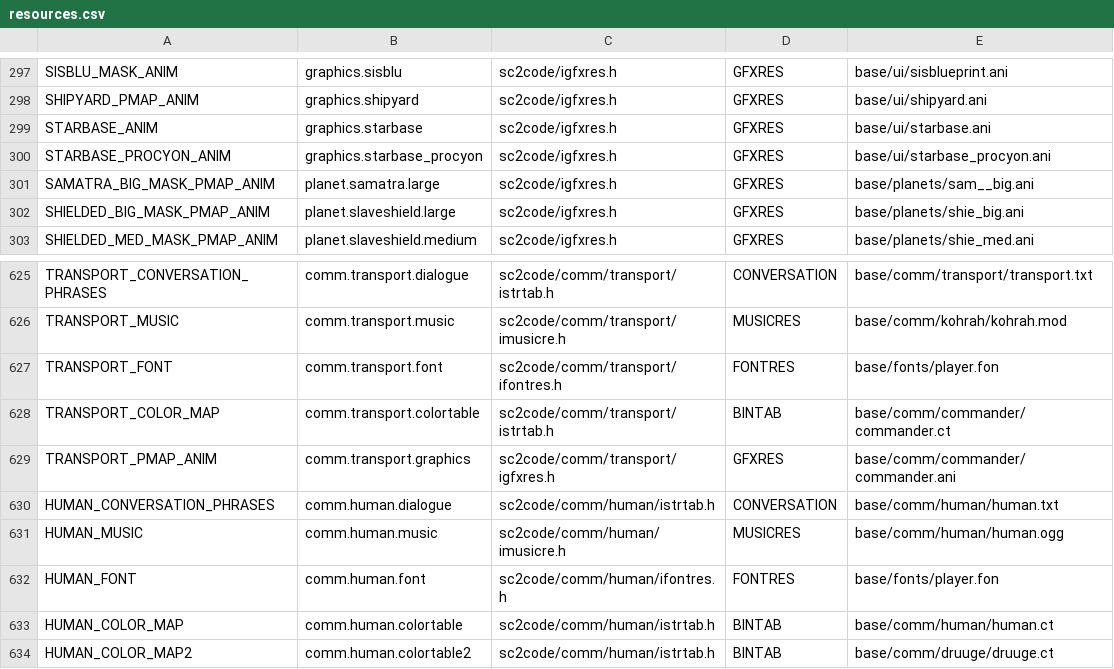
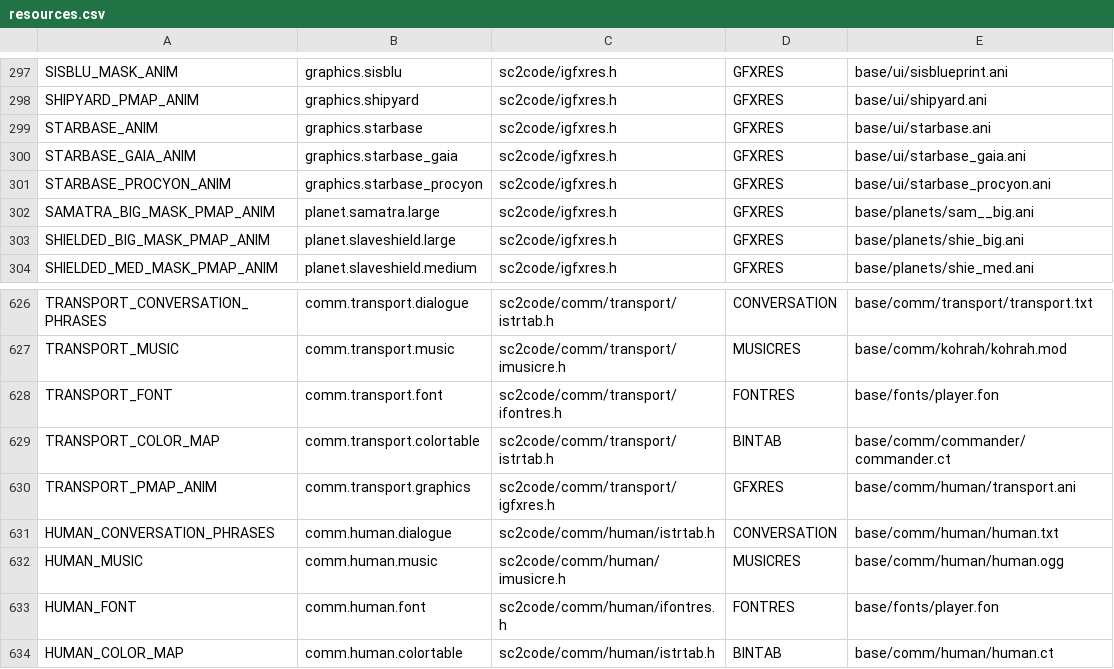
Before and after one commit to ejrh/project6014, a CSV file: tools/resmap/resources.csv, drawn as a sheet; only a part is shown, gaps mark what is left out; the shorter side is filled out with more unchanged rows.

Commit message:
Replace Sol with Gaia at Syreen starbase (artwork courtesy of Damon) Revert unwanted changes in config functions Fully replace transport captain with amended version of cruiser captain Reduce life forms count (1/3 left) in the old quadrant (to make bio harvesting not so easy for experienced players)

```diff
--- a/tools/resmap/resources.csv
+++ b/tools/resmap/resources.csv
@@ -299,2 +299,3 @@ SHIPYARD_PMAP_ANIM,graphics.shipyard,sc2code/igfxres.h,GFXRES,base/ui/shipyard.a
 STARBASE_ANIM,graphics.starbase,sc2code/igfxres.h,GFXRES,base/ui/starbase.ani
+STARBASE_GAIA_ANIM,graphics.starbase_gaia,sc2code/igfxres.h,GFXRES,base/ui/starbase_gaia.ani
 STARBASE_PROCYON_ANIM,graphics.starbase_procyon,sc2code/igfxres.h,GFXRES,base/ui/starbase_procyon.ani
@@ -628,3 +629,3 @@ TRANSPORT_FONT,comm.transport.font,sc2code/comm/transport/ifontres.h,FONTRES,bas
 TRANSPORT_COLOR_MAP,comm.transport.colortable,sc2code/comm/transport/istrtab.h,BINTAB,base/comm/commander/commander.ct
-TRANSPORT_PMAP_ANIM,comm.transport.graphics,sc2code/comm/transport/igfxres.h,GFXRES,base/comm/commander/commander.ani
+TRANSPORT_PMAP_ANIM,comm.transport.graphics,sc2code/comm/transport/igfxres.h,GFXRES,base/comm/human/transport.ani
 HUMAN_CONVERSATION_PHRASES,comm.human.dialogue,sc2code/comm/human/istrtab.h,CONVERSATION,base/comm/human/human.txt
```
Also changed, not shown: 18 other files.
